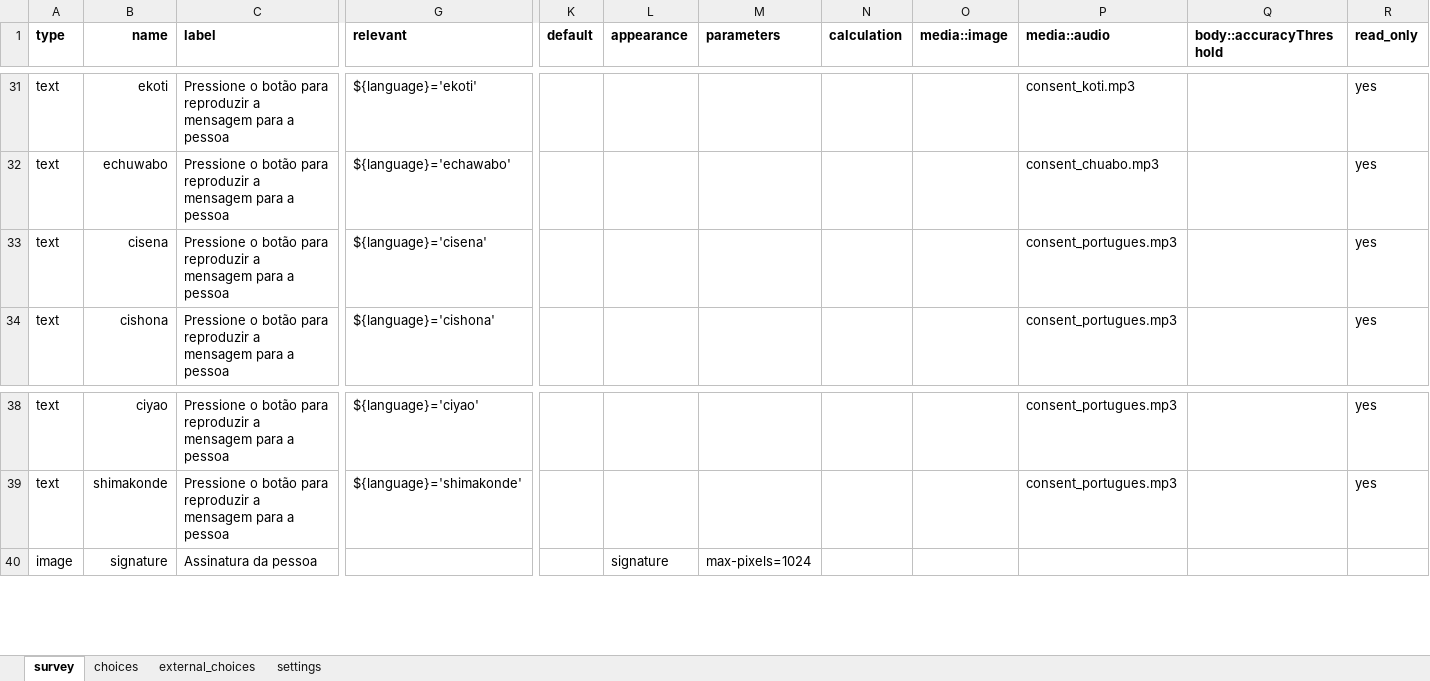
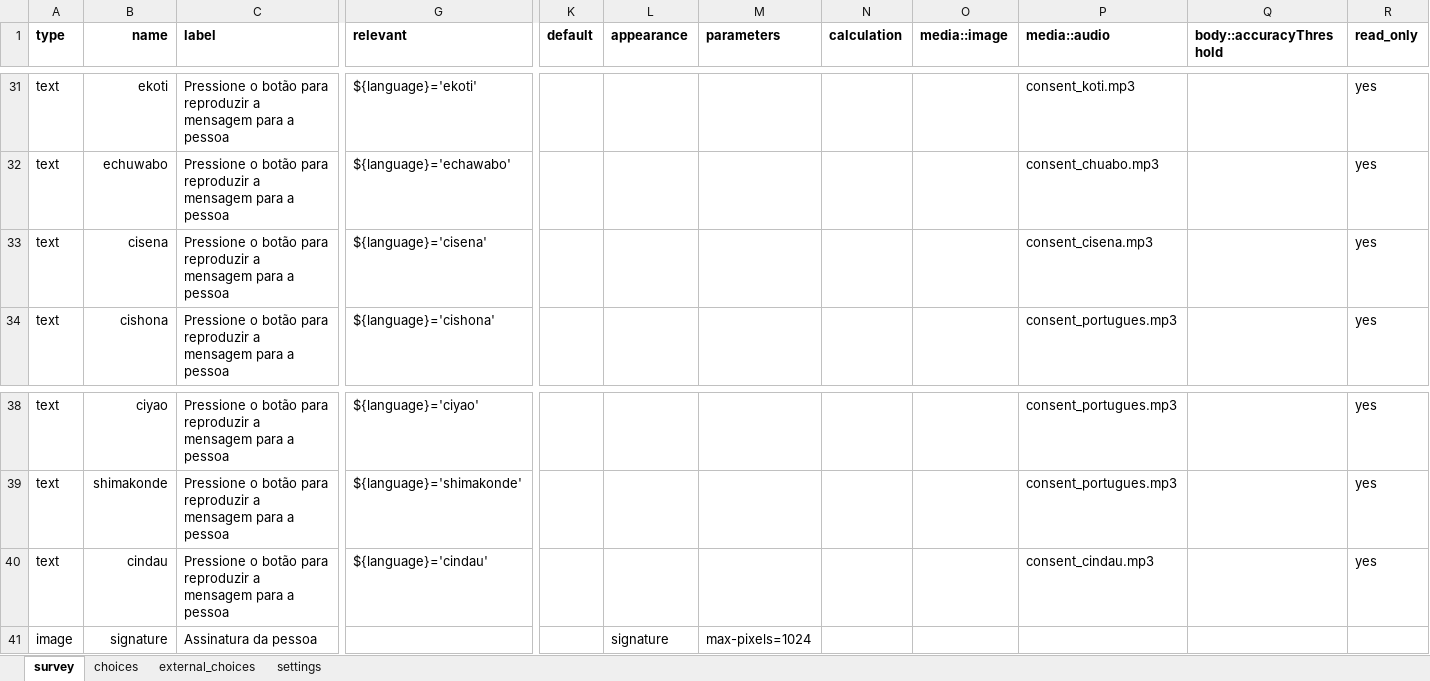
Before and after one commit to TerraFirmaMozambique/odk_forms_land_at_scale, an Excel workbook: xlsx/CaVaTeCo/form_o_parties.xlsx, sheet survey, drawn as a sheet; only a part is shown, gaps mark what is left out; values as stored, in another font and other column widths than the file's, no borders; rows hold the shown columns only; the diff names each change by its address in the sheet, - before the commit and + after, or states it on an @@ line.

```diff
--- a/xlsx/CaVaTeCo/form_o_parties.xlsx (sheet survey)
+++ b/xlsx/CaVaTeCo/form_o_parties.xlsx (sheet survey)
-P33 (media::audio): consent_portugues.mp3
+P33 (media::audio): consent_cisena.mp3
+row 40: text | cindau | Pressione o botão para reproduzir a mensagem para a pessoa | ${language}='cindau' |  |  |  |  |  | consent_cindau.mp3 |  | yes
```
Also changed, not shown: sheet settings, xlsx/CaVaTeCo/form_b_lideres.xlsx, xlsx/CaVaTeCo/form_g_registo_membros.xlsx, 16 other files.
